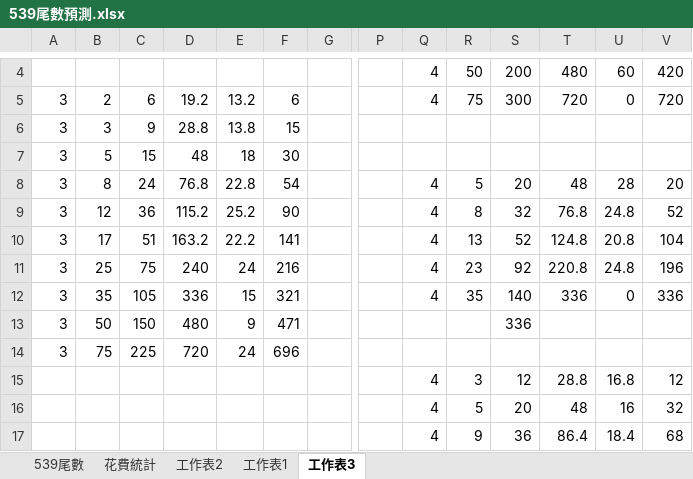
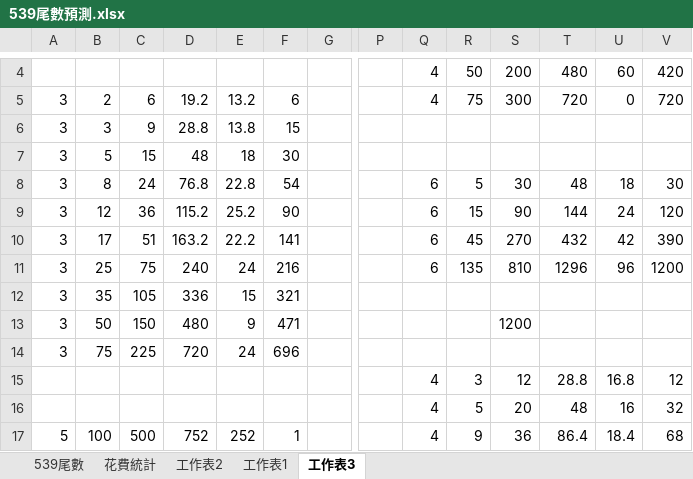
Before and after one commit to ray5527880/today, an Excel workbook: 539尾數預測.xlsx, sheet 工作表3, drawn as a sheet; only a part is shown, gaps mark what is left out; values as stored, in another font and other column widths than the file's, no borders; the diff covers the shown part only; the diff names each change by its address in the sheet, - before the commit and + after, or states it on an @@ line.

```diff
--- a/539尾數預測.xlsx (sheet 工作表3)
+++ b/539尾數預測.xlsx (sheet 工作表3)
-Q8:Q11: 4
+Q8:Q11: 6
-S8: 20
+S8: 30
-U8: 28
+U8: 18
-V8: 20
+V8: 30
-R9: 8
+R9: 15
-S9: 32
+S9: 90
-T9: 76.8
+T9: 144
-U9: 24.8
+U9: 24
-V9: 52
+V9: 120
-R10: 13
+R10: 45
-S10: 52
+S10: 270
-T10: 124.8
+T10: 432
-U10: 20.8
+U10: 42
-V10: 104
+V10: 390
-R11: 23
+R11: 135
-S11: 92
+S11: 810
-T11: 220.8
+T11: 1296
-U11: 24.8
+U11: 96
-V11: 196
+V11: 1200
-Q12: 4
+Q12: (empty)
-R12: 35
+R12: (empty)
-S12: 140
+S12: (empty)
-T12: 336
+T12: (empty)
-U12: 0
+U12: (empty)
-V12: 336
+V12: (empty)
-S13: 336
+S13: 1200
-A17: (empty)
+A17: 5
-B17: (empty)
+B17: 100
-C17: (empty)
+C17: 500
-D17: (empty)
+D17: 752
-E17: (empty)
+E17: 252
-F17: (empty)
+F17: 1
```
Also changed, not shown: 4 added rows, 4 removed rows and 31 edited cells elsewhere in this sheet, 2 other files.
